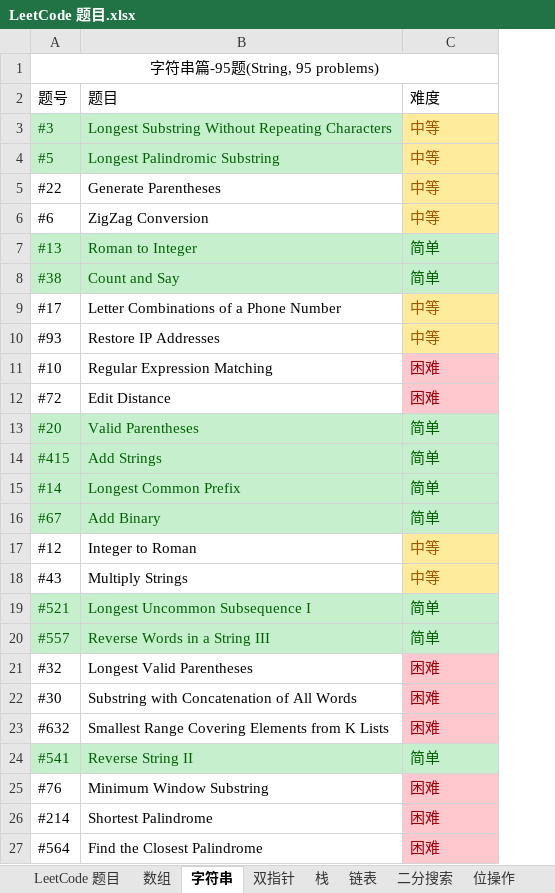
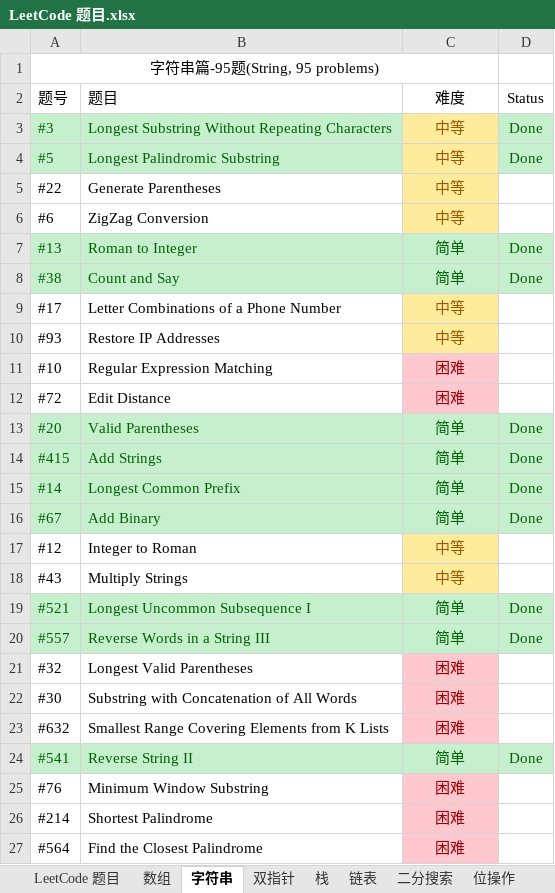
Before and after one commit to unwindfly/LeetCode, an Excel workbook: LeetCode 题目.xlsx, sheet 字符串, drawn as a sheet; only a part is shown; values as stored, in another font and other column widths than the file's, no borders; charts and pictures and conditional formats not drawn; the diff covers the shown part only; the diff names each change by its address in the sheet, - before the commit and + after, or states it on an @@ line.

```diff
--- a/LeetCode 题目.xlsx (sheet 字符串)
+++ b/LeetCode 题目.xlsx (sheet 字符串)
+column D (Status), rows 3-24: Done | Done |  |  | Done | Done |  |  |  |  | Done | Done | Done | Done |  |  | Done | Done |  |  |  | Done
-C2:C27 alignment: left
+C2:C27 alignment: center
```
Also changed, not shown: 18 removed rows and cell formats elsewhere in this sheet, sheet 哈希表, sheet 树, sheet 深度优先, sheet 动态规划, sheet 广度优先, sheet 回溯, 15 more sheets, charts or pictures, 2 other files.
